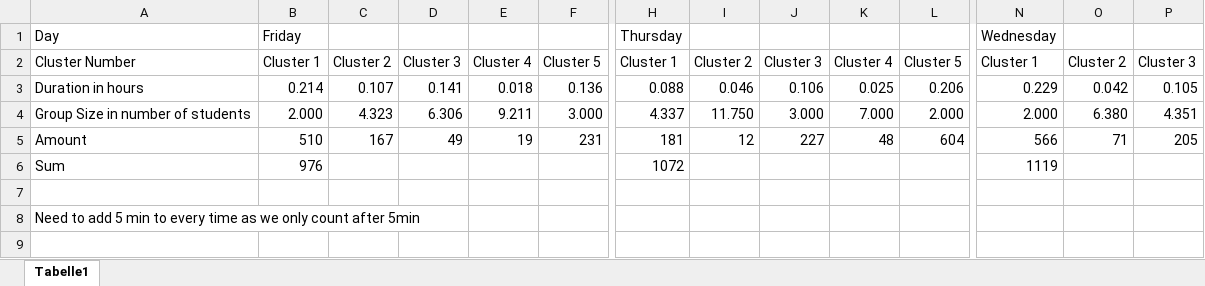
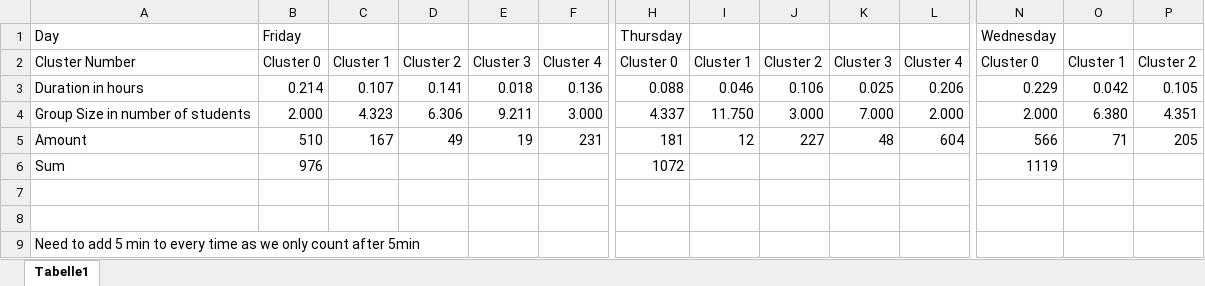
Before and after one commit to LeonWpr/DataMining_Group22, an Excel workbook: Cluster Data mining.xlsx, sheet Tabelle1, drawn as a sheet; only a part is shown, gaps mark what is left out; values as stored, in another font and other column widths than the file's, no borders; rows hold the shown columns only; the diff covers the shown part only; the diff names each change by its address in the sheet, - before the commit and + after, or states it on an @@ line.

```diff
--- a/Cluster Data mining.xlsx (sheet Tabelle1)
+++ b/Cluster Data mining.xlsx (sheet Tabelle1)
-B2: Cluster 1
+B2: Cluster 0
-C2: Cluster 2
+C2: Cluster 1
-D2: Cluster 3
+D2: Cluster 2
-E2: Cluster 4
+E2: Cluster 3
-F2: Cluster 5
+F2: Cluster 4
-H2: Cluster 1
+H2: Cluster 0
-I2: Cluster 2
+I2: Cluster 1
-J2: Cluster 3
+J2: Cluster 2
-K2: Cluster 4
+K2: Cluster 3
-L2: Cluster 5
+L2: Cluster 4
-N2: Cluster 1
+N2: Cluster 0
-O2: Cluster 2
+O2: Cluster 1
-P2: Cluster 3
+P2: Cluster 2
+row 7: (empty)
```
Also changed, not shown: 12 edited cells elsewhere in this sheet, 1 other file.
